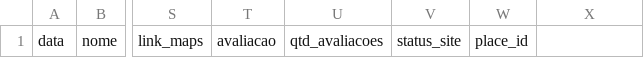
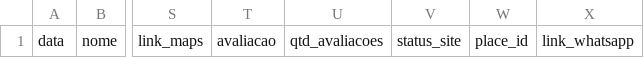
Before and after one commit to Fernandes-ez/prototipos, a CSV file: prospeccao/n8n/planilha-modelo.csv, drawn as a sheet; only a part is shown, gaps mark what is left out; the diff names each change by its address in the sheet, - before the commit and + after, or states it on an @@ line.

```diff
--- a/prospeccao/n8n/planilha-modelo.csv
+++ b/prospeccao/n8n/planilha-modelo.csv
-X1: (empty)
+X1: link_whatsapp
```
Also changed, not shown: 3 other files.
